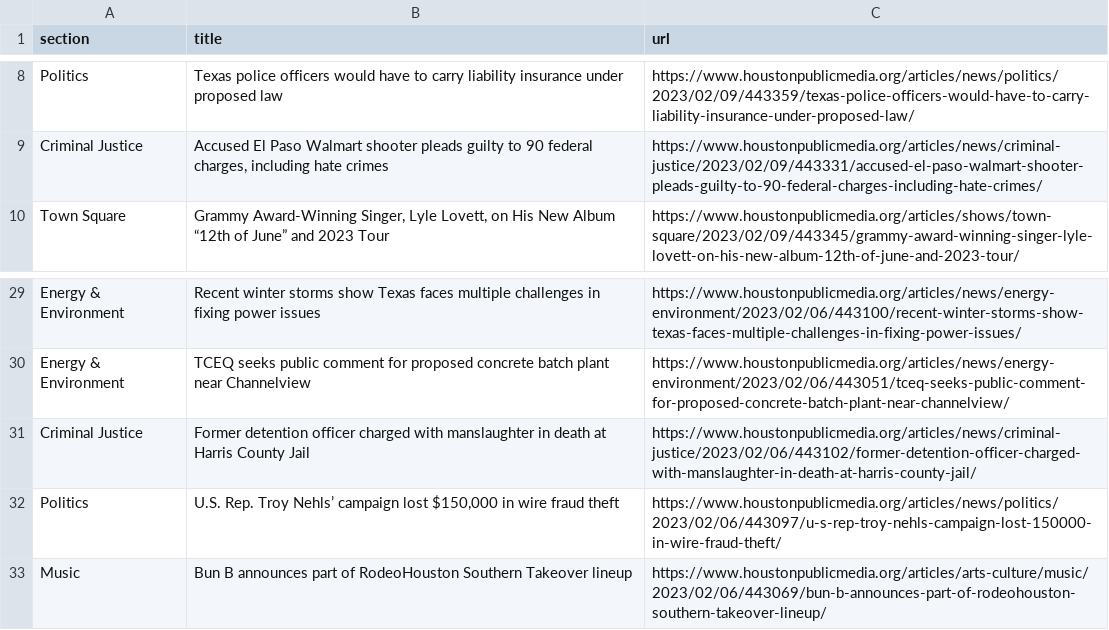
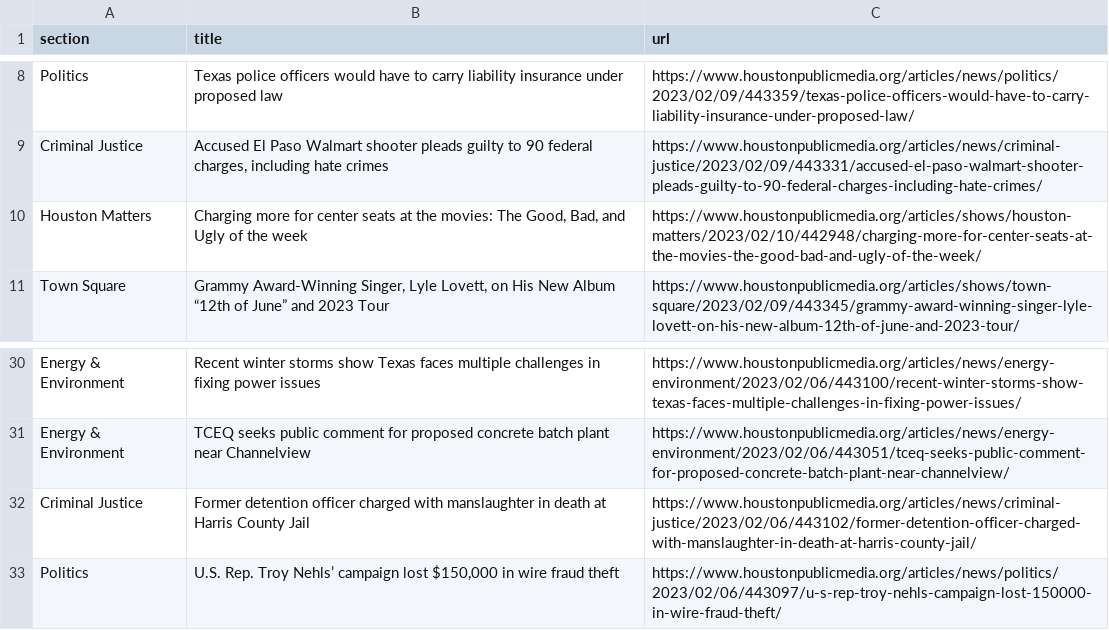
Before and after one commit to jsoma/auto-scraper, a CSV file: npr.csv, drawn as a sheet; only a part is shown, gaps mark what is left out; removed rows and columns are numbered as before the commit, all else as after; the diff names each change by its address in the sheet, - before the commit and + after, or states it on an @@ line.

```diff
--- a/npr.csv
+++ b/npr.csv
+row 10: Houston Matters | Charging more for center seats at the movies: The Good, Bad, and Ugly of the week | https://www.houstonpublicmedia.org/articles/shows/houston-matters/2023/02/10/442948/charging-more-for-center-seats-at-the-movies-the-good-bad-and-ugly-of-the-week/
-row 33: Music | Bun B announces part of RodeoHouston Southern Takeover lineup | https://www.houstonpublicmedia.org/articles/arts-culture/music/2023/02/06/443069/bun-b-announces-part-of-rodeohouston-southern-takeover-lineup/
```
